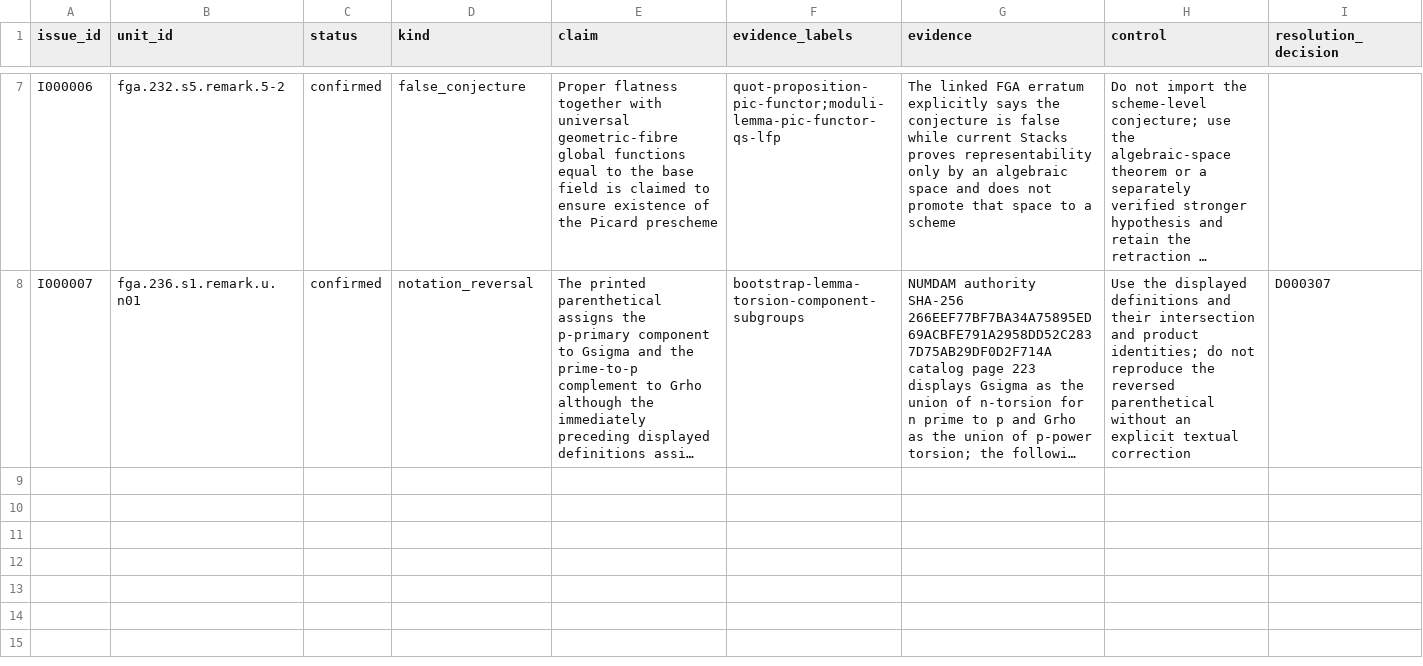
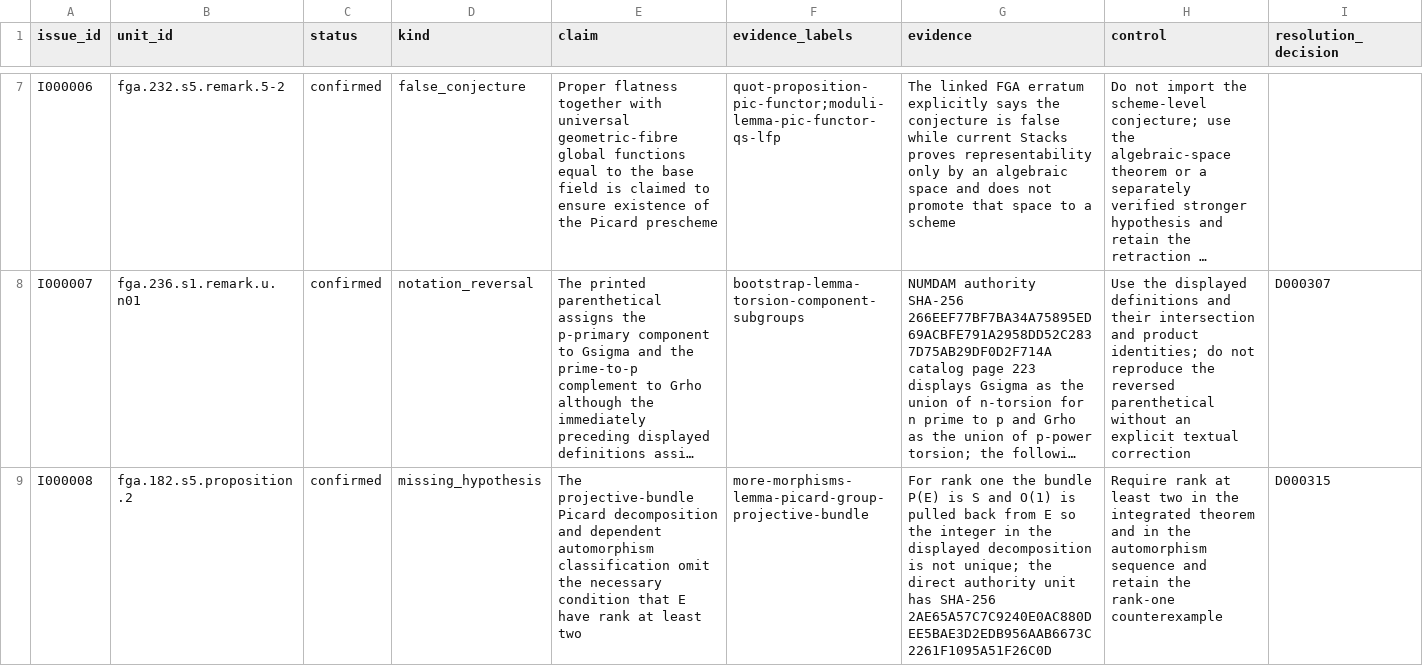
Before and after one commit to KokunoYumeto/stacks-english-ai-edition, a CSV file: fga/issues.csv, drawn as a sheet; only a part is shown, gaps mark what is left out; long unchanged cells end in …; the diff names each change by its address in the sheet, - before the commit and + after, or states it on an @@ line.

```diff
--- a/fga/issues.csv
+++ b/fga/issues.csv
+row 9: I000008 | fga.182.s5.proposition.2 | confirmed | missing_hypothesis | The projective-bundle Picard decomposition and dependent automorphism classification omit the necessary condition that E have rank at least two | more-morphisms-lemma-picard-group-projective-bundle | For rank one the bundle P(E) is S and O(1) is pulled back from E so the integer in the displayed decomposition is not unique; the direct authority unit has SHA-256 2AE65A57C7C9240E0AC880DEE5BAE3D2EDB956AAB6673C2261F1095A51F26C0D | Require rank at least two in the integrated theorem and in the automorphism sequence and retain the rank-one counterexample | D000315
```
Also changed, not shown: fga/dec.csv, fga/map.csv, 7 other files.
